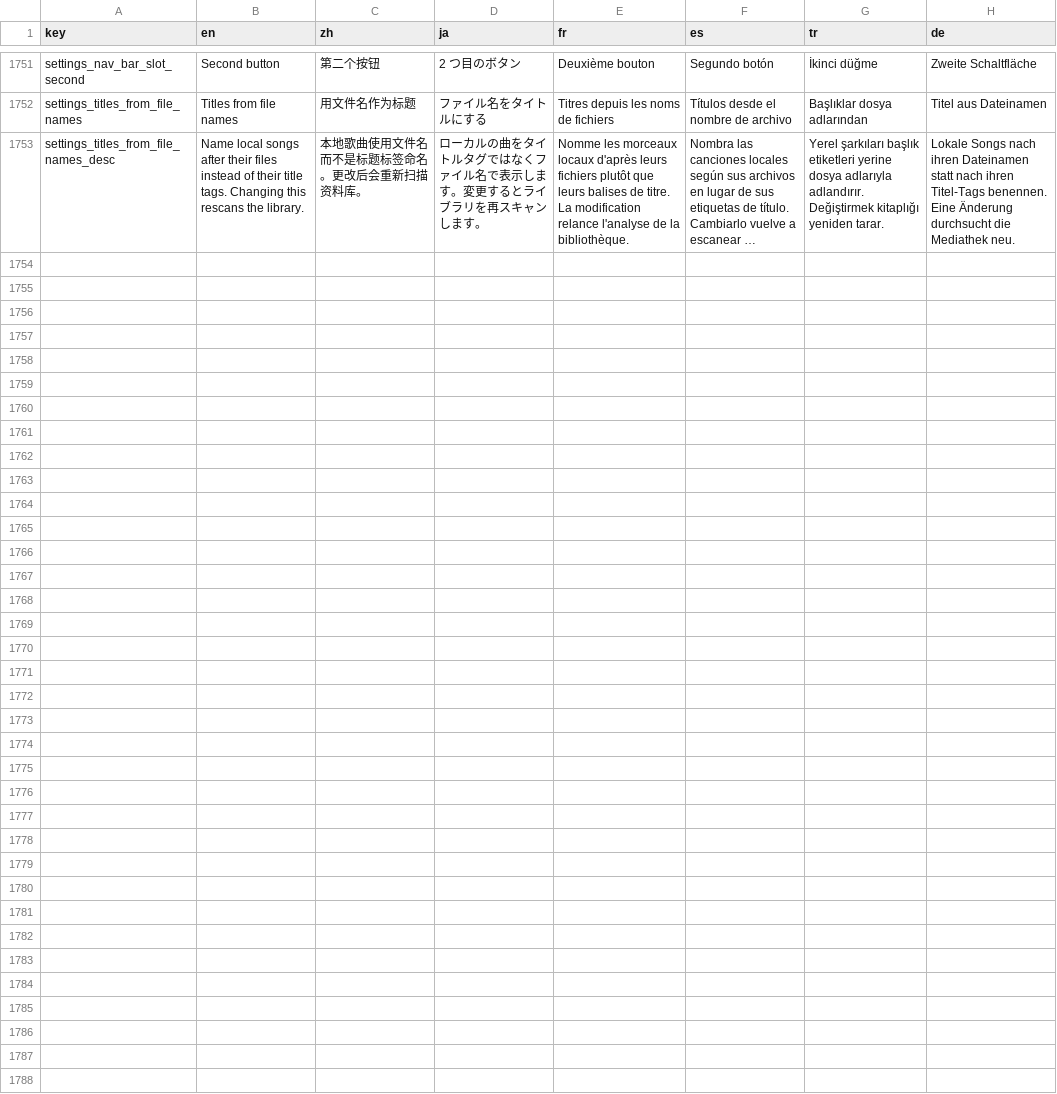
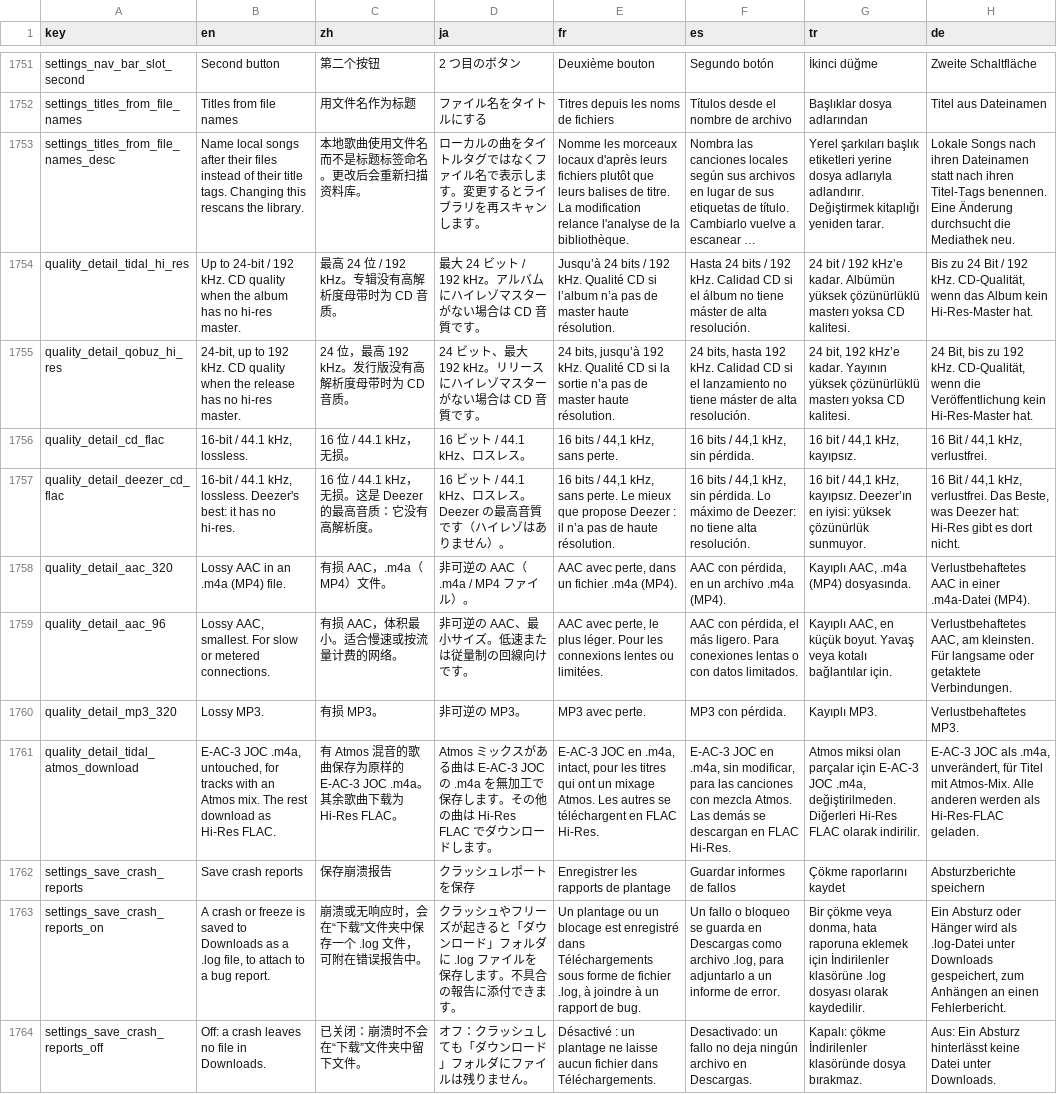
Before and after one commit to tryptz/Tryptify, a TSV file: app/l10n/strings.tsv, drawn as a sheet; only a part is shown, gaps mark what is left out; long unchanged cells end in …; the diff names each change by its address in the sheet, - before the commit and + after, or states it on an @@ line.

Commit message:
feat(settings): crash reports can be switched off; quality text translated
- Settings › System › Diagnostics has "Save crash reports" (on by default,
  as before). A native crash report carries the tombstone's readable strings
  and the app's own log tail, which not everyone wants left in Downloads.
  Off, neither the Java crash dump nor the native/ANR report is written; the
  handler still chains. The switch is kept in CrashLogger's SharedPreferences
  because the crash handler reads it synchronously while the process dies.
- The per-service quality descriptions ("Up to 24-bit / 192 kHz…") are
  string resources in all seven languages instead of English everywhere.
  Codec labels stay as they are. The new translations want a native check.
- Settings search lands on the TIDAL Dolby Atmos switch itself, and finds
  the new crash-report switch.
- What's New for 1.9.3 lists the rest of the release: TIDAL Dolby Atmos
  playback and downloads, quality per service, play alongside other apps,
  Artist/Album download folders, the 16-bit FLAC static fix, and the switch.

```diff
--- a/app/l10n/strings.tsv
+++ b/app/l10n/strings.tsv
+row 1754: quality_detail_tidal_hi_res | Up to 24-bit / 192 kHz. CD quality when the album has no hi-res master. | 最高 24 位 / 192 kHz。专辑没有高解析度母带时为 CD 音质。 | 最大 24 ビット / 192 kHz。アルバムにハイレゾマスターがない場合は CD 音質です。 | Jusqu’à 24 bits / 192 kHz. Qualité CD si l’album n’a pas de master haute résolution. | Hasta 24 bits / 192 kHz. Calidad CD si el álbum no tiene máster de alta resolución. | 24 bit / 192 kHz’e kadar. Albümün yüksek çözünürlüklü masterı yoksa CD kalitesi. | Bis zu 24 Bit / 192 kHz. CD-Qualität, wenn das Album kein Hi-Res-Master hat.
+row 1755: quality_detail_qobuz_hi_res | 24-bit, up to 192 kHz. CD quality when the release has no hi-res master. | 24 位，最高 192 kHz。发行版没有高解析度母带时为 CD 音质。 | 24 ビット、最大 192 kHz。リリースにハイレゾマスターがない場合は CD 音質です。 | 24 bits, jusqu’à 192 kHz. Qualité CD si la sortie n’a pas de master haute résolution. | 24 bits, hasta 192 kHz. Calidad CD si el lanzamiento no tiene máster de alta resolución. | 24 bit, 192 kHz’e kadar. Yayının yüksek çözünürlüklü masterı yoksa CD kalitesi. | 24 Bit, bis zu 192 kHz. CD-Qualität, wenn die Veröffentlichung kein Hi-Res-Master hat.
+row 1756: quality_detail_cd_flac | 16-bit / 44.1 kHz, lossless. | 16 位 / 44.1 kHz，无损。 | 16 ビット / 44.1 kHz、ロスレス。 | 16 bits / 44,1 kHz, sans perte. | 16 bits / 44,1 kHz, sin pérdida. | 16 bit / 44,1 kHz, kayıpsız. | 16 Bit / 44,1 kHz, verlustfrei.
+row 1757: quality_detail_deezer_cd_flac | 16-bit / 44.1 kHz, lossless. Deezer's best: it has no hi-res. | 16 位 / 44.1 kHz，无损。这是 Deezer 的最高音质：它没有高解析度。 | 16 ビット / 44.1 kHz、ロスレス。Deezer の最高音質です（ハイレゾはありません）。 | 16 bits / 44,1 kHz, sans perte. Le mieux que propose Deezer : il n’a pas de haute résolution. | 16 bits / 44,1 kHz, sin pérdida. Lo máximo de Deezer: no tiene alta resolución. | 16 bit / 44,1 kHz, kayıpsız. Deezer’ın en iyisi: yüksek çözünürlük sunmuyor. | 16 Bit / 44,1 kHz, verlustfrei. Das Beste, was Deezer hat: Hi-Res gibt es dort nicht.
+row 1758: quality_detail_aac_320 | Lossy AAC in an .m4a (MP4) file. | 有损 AAC，.m4a（MP4）文件。 | 非可逆の AAC（.m4a / MP4 ファイル）。 | AAC avec perte, dans un fichier .m4a (MP4). | AAC con pérdida, en un archivo .m4a (MP4). | Kayıplı AAC, .m4a (MP4) dosyasında. | Verlustbehaftetes AAC in einer .m4a-Datei (MP4).
+row 1759: quality_detail_aac_96 | Lossy AAC, smallest. For slow or metered connections. | 有损 AAC，体积最小。适合慢速或按流量计费的网络。 | 非可逆の AAC、最小サイズ。低速または従量制の回線向けです。 | AAC avec perte, le plus léger. Pour les connexions lentes ou limitées. | AAC con pérdida, el más ligero. Para conexiones lentas o con datos limitados. | Kayıplı AAC, en küçük boyut. Yavaş veya kotalı bağlantılar için. | Verlustbehaftetes AAC, am kleinsten. Für langsame oder getaktete Verbindungen.
+row 1760: quality_detail_mp3_320 | Lossy MP3. | 有损 MP3。 | 非可逆の MP3。 | MP3 avec perte. | MP3 con pérdida. | Kayıplı MP3. | Verlustbehaftetes MP3.
+row 1761: quality_detail_tidal_atmos_download | E-AC-3 JOC .m4a, untouched, for tracks with an Atmos mix. The rest download as Hi-Res FLAC. | 有 Atmos 混音的歌曲保存为原样的 E-AC-3 JOC .m4a。其余歌曲下载为 Hi-Res FLAC。 | Atmos ミックスがある曲は E-AC-3 JOC の .m4a を無加工で保存します。その他の曲は Hi-Res FLAC でダウンロードします。 | E-AC-3 JOC en .m4a, intact, pour les titres qui ont un mixage Atmos. Les autres se téléchargent en FLAC Hi-Res. | E-AC-3 JOC en .m4a, sin modificar, para las canciones con mezcla Atmos. Las demás se descargan en FLAC Hi-Res. | Atmos miksi olan parçalar için E-AC-3 JOC .m4a, değiştirilmeden. Diğerleri Hi-Res FLAC olarak indirilir. | E-AC-3 JOC als .m4a, unverändert, für Titel mit Atmos-Mix. Alle anderen werden als Hi-Res-FLAC geladen.
+row 1762: settings_save_crash_reports | Save crash reports | 保存崩溃报告 | クラッシュレポートを保存 | Enregistrer les rapports de plantage | Guardar informes de fallos | Çökme raporlarını kaydet | Absturzberichte speichern
+row 1763: settings_save_crash_reports_on | A crash or freeze is saved to Downloads as a .log file, to attach to a bug report. | 崩溃或无响应时，会在“下载”文件夹中保存一个 .log 文件，可附在错误报告中。 | クラッシュやフリーズが起きると「ダウンロード」フォルダに .log ファイルを保存します。不具合の報告に添付できます。 | Un plantage ou un blocage est enregistré dans Téléchargements sous forme de fichier .log, à joindre à un rapport de bug. | Un fallo o bloqueo se guarda en Descargas como archivo .log, para adjuntarlo a un informe de error. | Bir çökme veya donma, hata raporuna eklemek için İndirilenler klasörüne .log dosyası olarak kaydedilir. | Ein Absturz oder Hänger wird als .log-Datei unter Downloads gespeichert, zum Anhängen an einen Fehlerbericht.
+row 1764: settings_save_crash_reports_off | Off: a crash leaves no file in Downloads. | 已关闭：崩溃时不会在“下载”文件夹中留下文件。 | オフ：クラッシュしても「ダウンロード」フォルダにファイルは残りません。 | Désactivé : un plantage ne laisse aucun fichier dans Téléchargements. | Desactivado: un fallo no deja ningún archivo en Descargas. | Kapalı: çökme İndirilenler klasöründe dosya bırakmaz. | Aus: Ein Absturz hinterlässt keine Datei unter Downloads.
```
Also changed, not shown: 14 other files.
